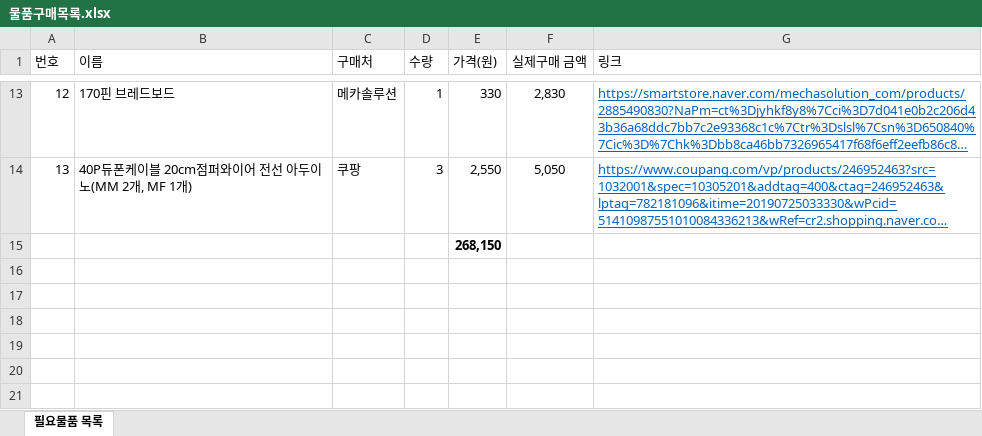
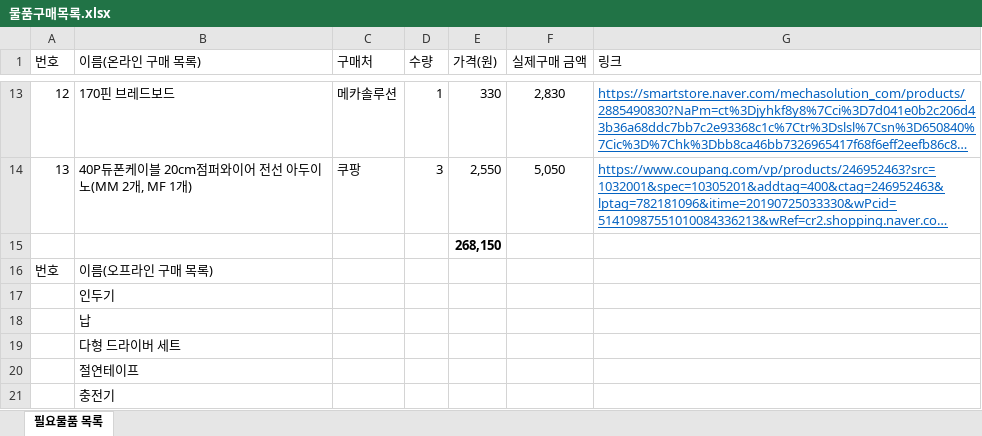
Before and after one commit to studio-luke/poslar, an Excel workbook: 물품구매목록.xlsx, sheet 필요물품 목록, drawn as a sheet; only a part is shown, gaps mark what is left out; long unchanged cells end in …; values as stored, in another font and other column widths than the file's, no borders; the diff names each change by its address in the sheet, - before the commit and + after, or states it on an @@ line.

Commit message:
오프라인으로 구매한 목록 추가합니다.

```diff
--- a/물품구매목록.xlsx (sheet 필요물품 목록)
+++ b/물품구매목록.xlsx (sheet 필요물품 목록)
-B1: 이름
+B1: 이름(온라인 구매 목록)
+row 16: 번호 | 이름(오프라인 구매 목록)
+row 17:  | 인두기
+row 18:  | 납
+row 19:  | 다형 드라이버 세트
+row 20:  | 절연테이프
+row 21:  | 충전기
```
